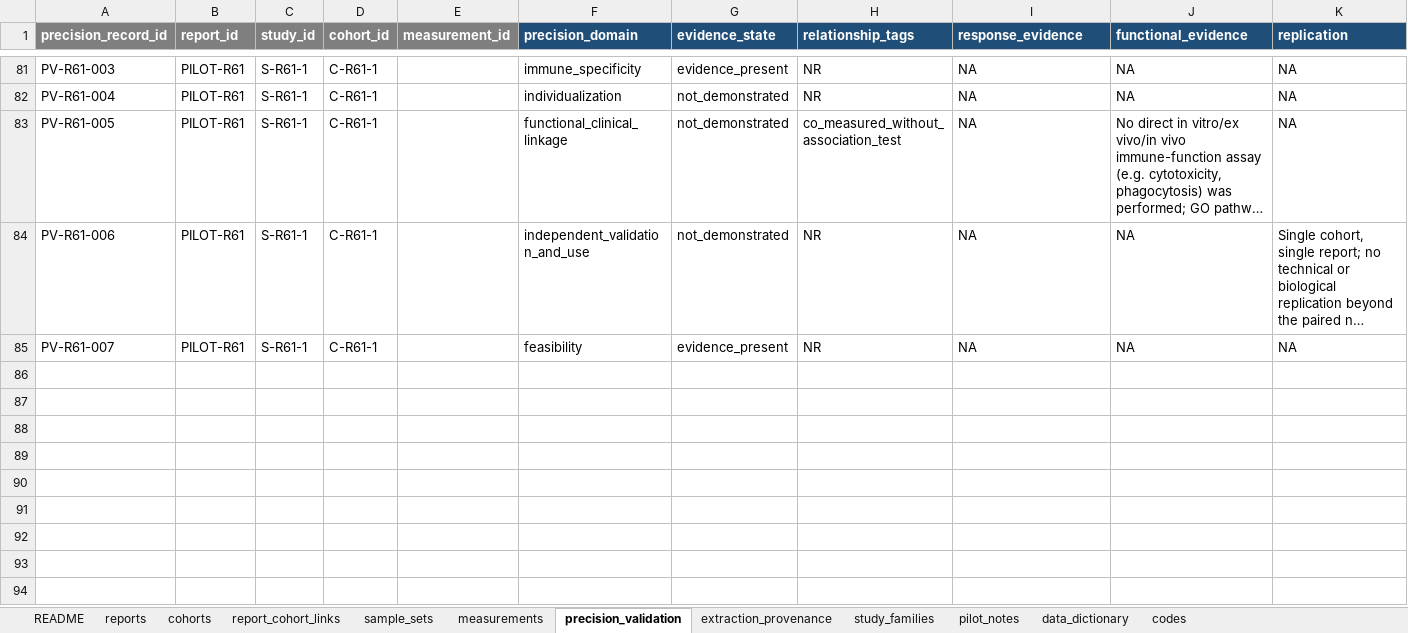
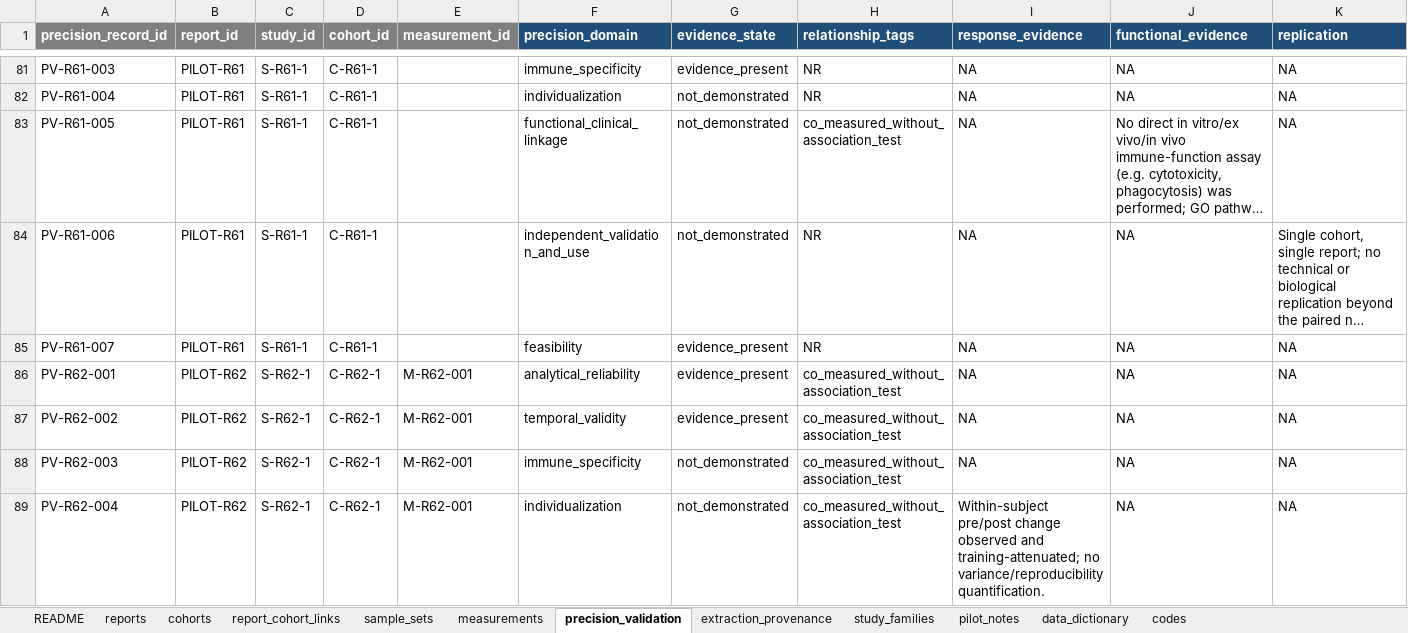
Before and after one commit to BrewSSS/open-window-precision-biomarkers-scoping-review, an Excel workbook: 05_extraction/pilot_2026-10-05/pilot_extraction_C.xlsx, sheet precision_validation, drawn as a sheet; only a part is shown, gaps mark what is left out; long unchanged cells end in …; values as stored, in another font and other column widths than the file's, no borders; rows hold the shown columns only; the diff covers the shown part only; the diff names each change by its address in the sheet, - before the commit and + after, or states it on an @@ line.

```diff
--- a/05_extraction/pilot_2026-10-05/pilot_extraction_C.xlsx (sheet precision_validation)
+++ b/05_extraction/pilot_2026-10-05/pilot_extraction_C.xlsx (sheet precision_validation)
+row 86: PV-R62-001 | PILOT-R62 | S-R62-1 | C-R62-1 | M-R62-001 | analytical_reliability | evidence_present | co_measured_without_association_test | NA | NA | NA
+row 87: PV-R62-002 | PILOT-R62 | S-R62-1 | C-R62-1 | M-R62-001 | temporal_validity | evidence_present | co_measured_without_association_test | NA | NA | NA
+row 88: PV-R62-003 | PILOT-R62 | S-R62-1 | C-R62-1 | M-R62-001 | immune_specificity | not_demonstrated | co_measured_without_association_test | NA | NA | NA
+row 89: PV-R62-004 | PILOT-R62 | S-R62-1 | C-R62-1 | M-R62-001 | individualization | not_demonstrated | co_measured_without_association_test | Within-subject pre/post change observed and training-attenuated; no variance/reproducibility quantification. | NA | NA
```
Also changed, not shown: 3 added rows elsewhere in this sheet, sheet measurements, sheet sample_sets, sheet extraction_provenance, sheet cohorts, sheet reports, sheet report_cohort_links, 3 more sheets, 05_extraction/pilot_2026-10-05/pilot_extraction_B.xlsx, 38 other files.
